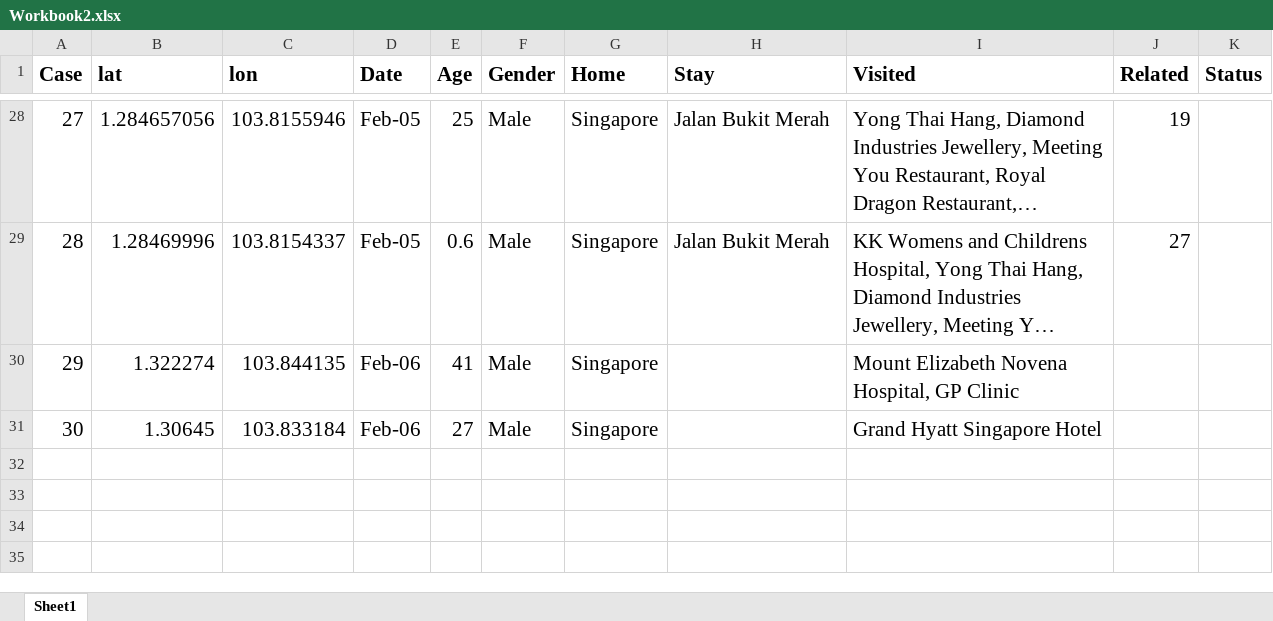
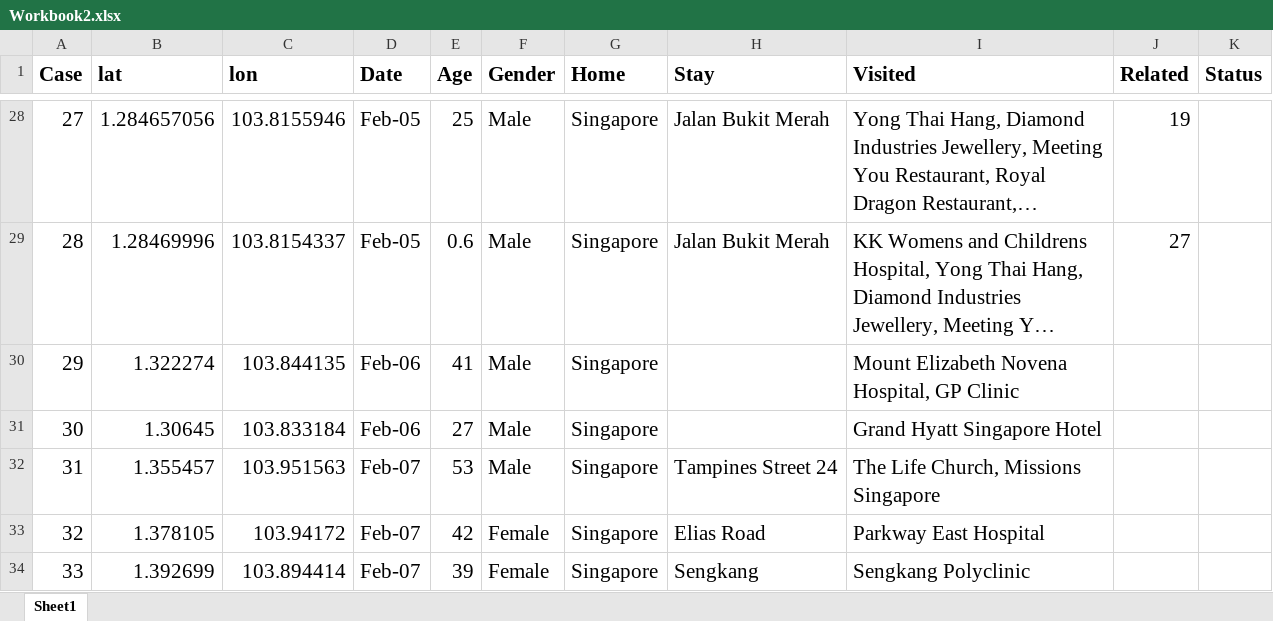
Before and after one commit to nlog2n/sgcorona, an Excel workbook: Workbook2.xlsx, sheet Sheet1, drawn as a sheet; only a part is shown, gaps mark what is left out; long unchanged cells end in …; values as stored, in another font and other column widths than the file's, no borders; the diff names each change by its address in the sheet, - before the commit and + after, or states it on an @@ line.

```diff
--- a/Workbook2.xlsx (sheet Sheet1)
+++ b/Workbook2.xlsx (sheet Sheet1)
+row 32: 31 | 1.355457 | 103.951563 | Feb-07 | 53 | Male | Singapore | Tampines Street 24 | The Life Church, Missions Singapore
+row 33: 32 | 1.378105 | 103.94172 | Feb-07 | 42 | Female | Singapore | Elias Road | Parkway East Hospital
+row 34: 33 | 1.392699 | 103.894414 | Feb-07 | 39 | Female | Singapore | Sengkang | Sengkang Polyclinic
```
Also changed, not shown: 9 other files.
